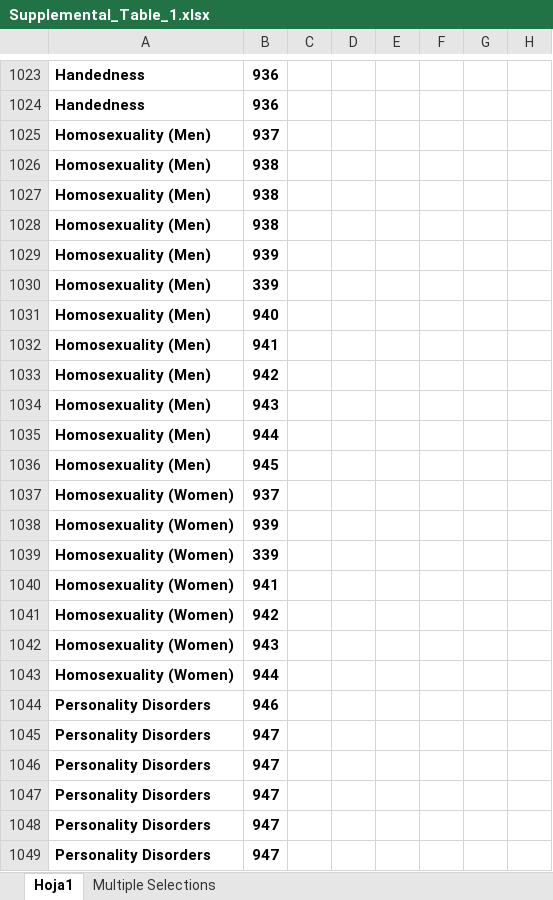
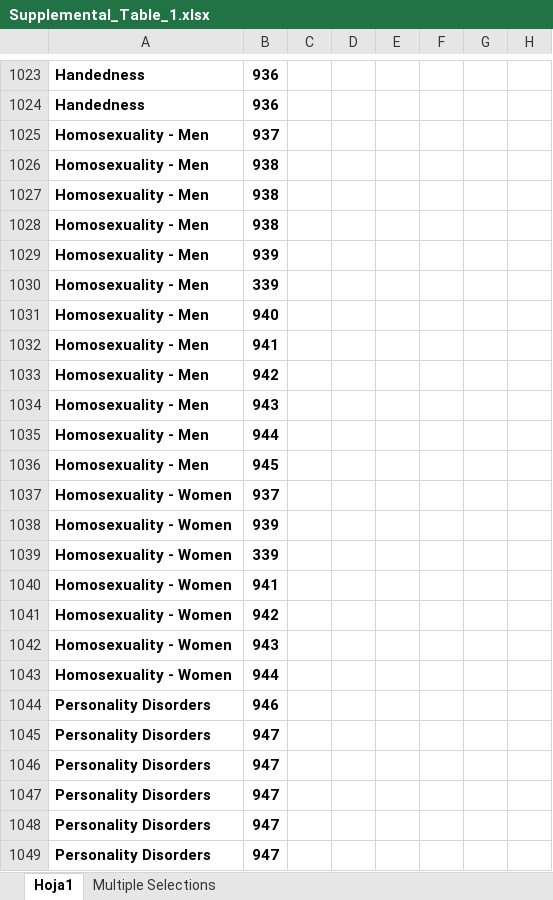
Before and after one commit to xavimarsellach/ageing-amav, an Excel workbook: data/Supplemental_Table_1.xlsx, sheet Hoja1, drawn as a sheet; only a part is shown, gaps mark what is left out; values as stored, in another font and other column widths than the file's, no borders; the diff names each change by its address in the sheet, - before the commit and + after, or states it on an @@ line.

Commit message:
Update Supplemental_Table_1.xlsx

```diff
--- a/data/Supplemental_Table_1.xlsx (sheet Hoja1)
+++ b/data/Supplemental_Table_1.xlsx (sheet Hoja1)
-A1025:A1036: Homosexuality (Men)
+A1025:A1036: Homosexuality - Men
-A1037:A1043: Homosexuality (Women)
+A1037:A1043: Homosexuality - Women
```
